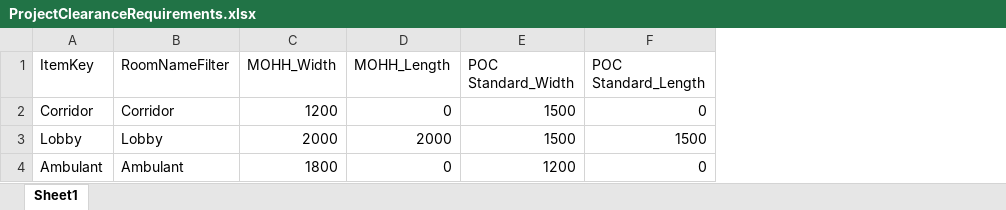
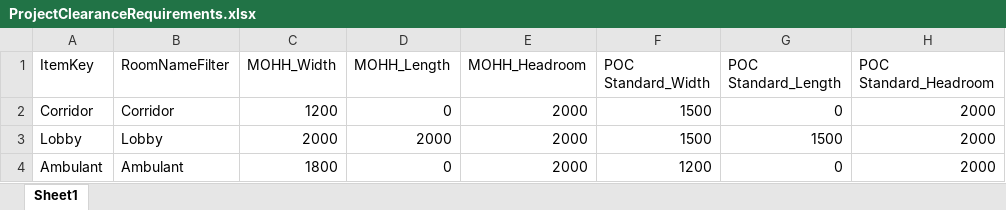
Before and after one commit to mczDD/pocDataRepo, an Excel workbook: RevitMappingData/ProjectClearanceRequirements.xlsx, sheet Sheet1, drawn as a sheet; values as stored, in another font and other column widths than the file's, no borders; the diff names each change by its address in the sheet, - before the commit and + after, or states it on an @@ line.

Commit message:
Updated with headroom req

```diff
--- a/RevitMappingData/ProjectClearanceRequirements.xlsx (sheet Sheet1)
+++ b/RevitMappingData/ProjectClearanceRequirements.xlsx (sheet Sheet1)
+column E (MOHH_Headroom), rows 2-4: all 2000
+column H (POC Standard_Headroom), rows 2-4: all 2000
```
